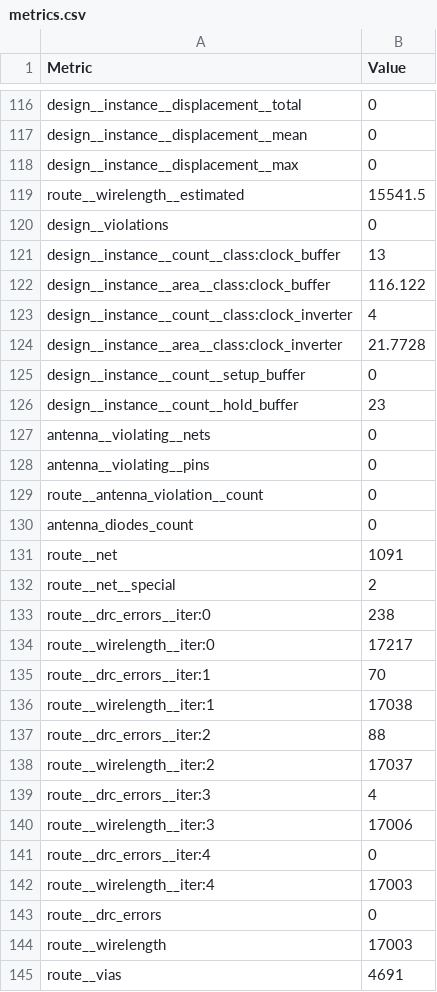
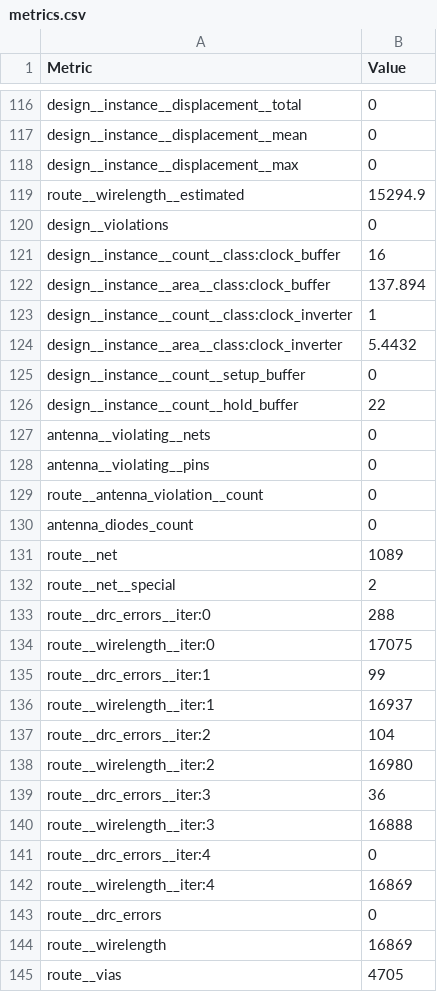
Before and after one commit to TinyTapeout/tinytapeout-ihp-25a-staging, a CSV file: projects/tt_um_wokwi_group_13/stats/metrics.csv, drawn as a sheet; only a part is shown, gaps mark what is left out; the diff covers the shown part only.

Commit message:
feat(tt_um_wokwi_group_13): re-enable tt_um_wokwi_425498323071819777

```diff
--- a/projects/tt_um_wokwi_group_13/stats/metrics.csv
+++ b/projects/tt_um_wokwi_group_13/stats/metrics.csv
@@ -118,10 +118,10 @@ design__instance__displacement__mean,0
 design__instance__displacement__max,0
-route__wirelength__estimated,15541.5
+route__wirelength__estimated,15294.9
 design__violations,0
-design__instance__count__class:clock_buffer,13
-design__instance__area__class:clock_buffer,116.122
-design__instance__count__class:clock_inverter,4
-design__instance__area__class:clock_inverter,21.7728
+design__instance__count__class:clock_buffer,16
+design__instance__area__class:clock_buffer,137.894
+design__instance__count__class:clock_inverter,1
+design__instance__area__class:clock_inverter,5.4432
 design__instance__count__setup_buffer,0
-design__instance__count__hold_buffer,23
+design__instance__count__hold_buffer,22
 antenna__violating__nets,0
@@ -130,16 +130,16 @@ route__antenna_violation__count,0
 antenna_diodes_count,0
-route__net,1091
+route__net,1089
 route__net__special,2
-route__drc_errors__iter:0,238
-route__wirelength__iter:0,17217
-route__drc_errors__iter:1,70
-route__wirelength__iter:1,17038
-route__drc_errors__iter:2,88
-route__wirelength__iter:2,17037
-route__drc_errors__iter:3,4
-route__wirelength__iter:3,17006
+route__drc_errors__iter:0,288
+route__wirelength__iter:0,17075
+route__drc_errors__iter:1,99
+route__wirelength__iter:1,16937
+route__drc_errors__iter:2,104
+route__wirelength__iter:2,16980
+route__drc_errors__iter:3,36
+route__wirelength__iter:3,16888
 route__drc_errors__iter:4,0
-route__wirelength__iter:4,17003
+route__wirelength__iter:4,16869
 route__drc_errors,0
-route__wirelength,17003
-route__vias,4691
+route__wirelength,16869
+route__vias,4705
```
Also changed, not shown: 55 edited cells elsewhere in this file, 6 other files.
